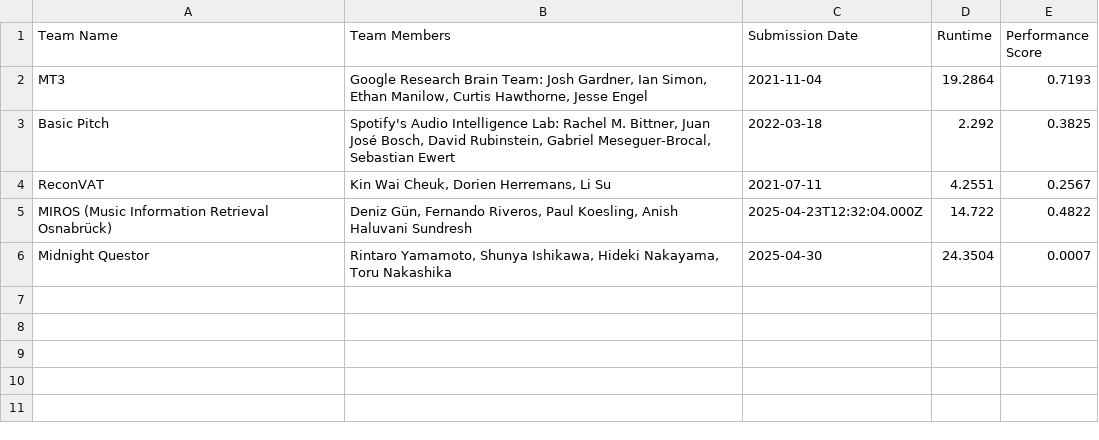
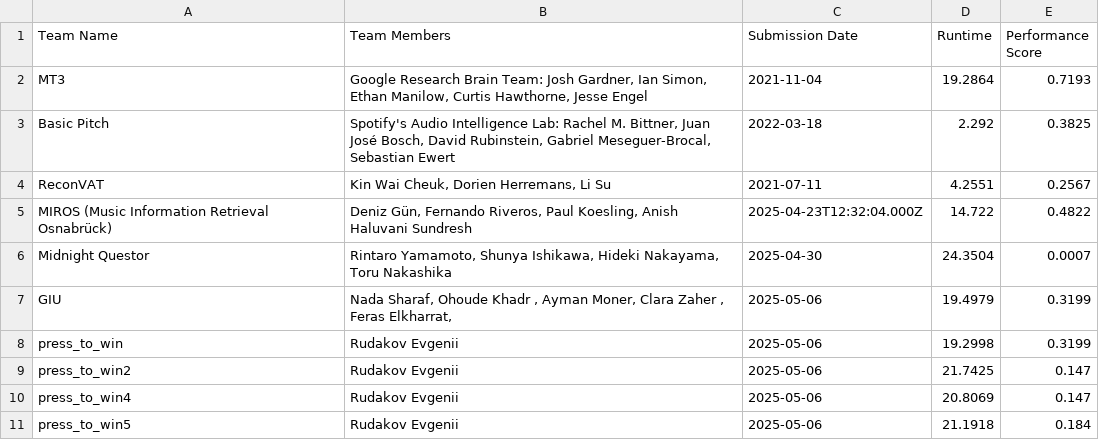
Before and after one commit to ai4musicians/ai4musicians.github.io, a CSV file: transcription/leaderboard/leaderboard.csv, drawn as a sheet; the diff names each change by its address in the sheet, - before the commit and + after, or states it on an @@ line.

```diff
--- a/transcription/leaderboard/leaderboard.csv
+++ b/transcription/leaderboard/leaderboard.csv
+row 7: GIU | Nada Sharaf, Ohoude Khadr , Ayman Moner, Clara Zaher , Feras Elkharrat, | 2025-05-06 | 19.4979 | 0.3199
+row 8: press_to_win | Rudakov Evgenii | 2025-05-06 | 19.2998 | 0.3199
+row 9: press_to_win2 | Rudakov Evgenii | 2025-05-06 | 21.7425 | 0.147
+row 10: press_to_win4 | Rudakov Evgenii | 2025-05-06 | 20.8069 | 0.147
+row 11: press_to_win5 | Rudakov Evgenii | 2025-05-06 | 21.1918 | 0.184
```
Also changed, not shown: 5 other files.
